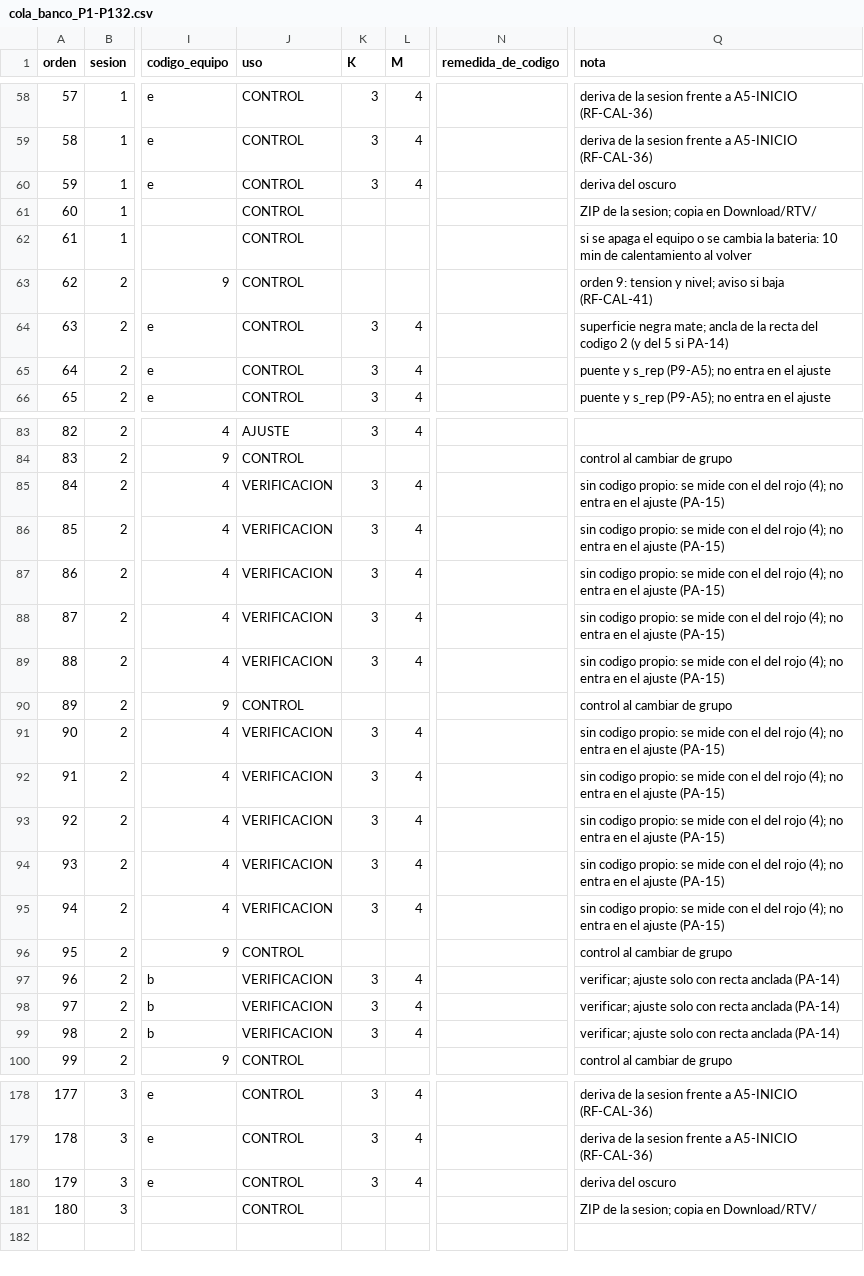
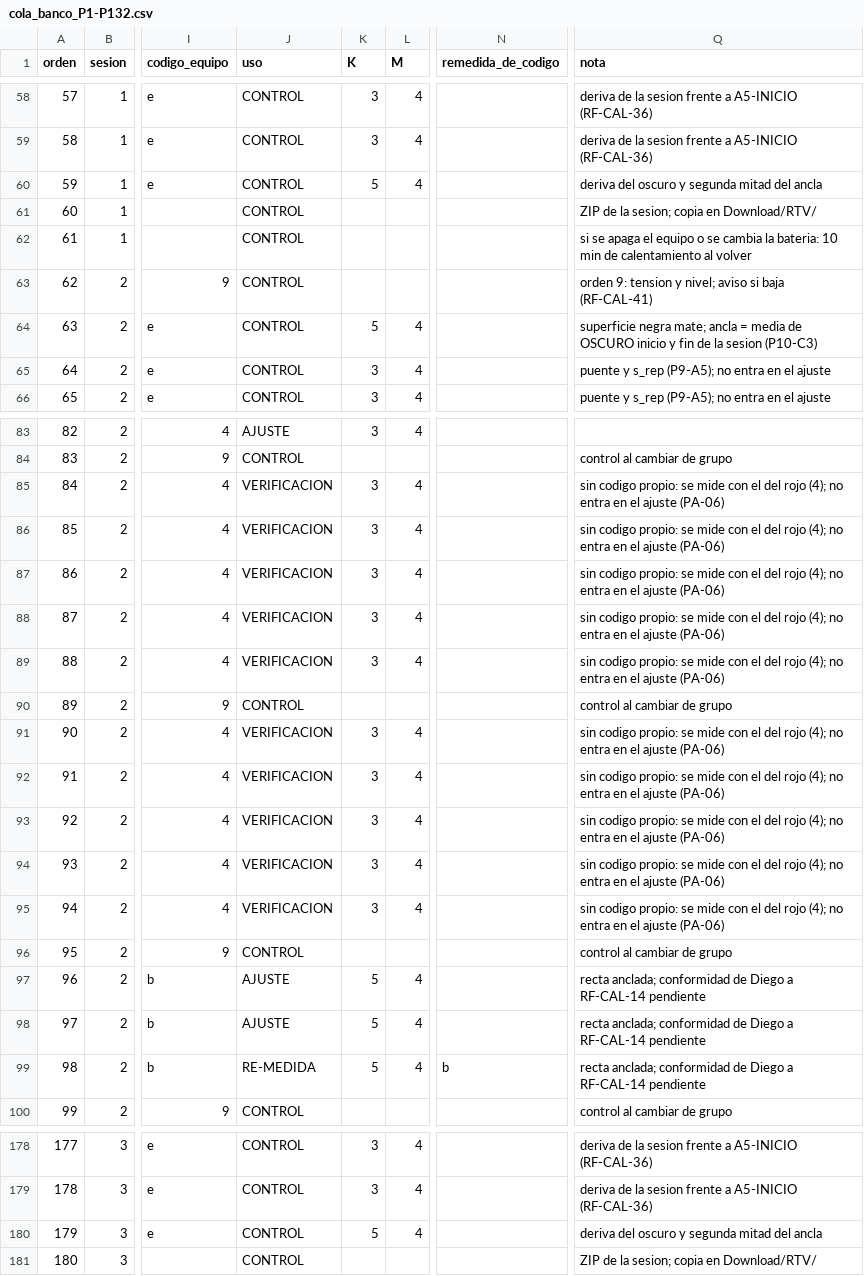
Before and after one commit to dieleoz/retrov3.6_2026, a CSV file: 06_Calibracion/cola_banco_P1-P132.csv, drawn as a sheet; only a part is shown, gaps mark what is left out; the diff covers the shown part only; the diff names each change by its address in the sheet, - before the commit and + after, or states it on an @@ line.

```diff
--- a/06_Calibracion/cola_banco_P1-P132.csv
+++ b/06_Calibracion/cola_banco_P1-P132.csv
-K60 (K): 3
+K60 (K): 5
-Q60 (nota): deriva del oscuro
+Q60 (nota): deriva del oscuro y segunda mitad del ancla
-K64 (K): 3
+K64 (K): 5
-Q64 (nota): …mate; ancla de la recta del codigo 2 (y del 5 si PA-14)
+Q64 (nota): …mate; ancla = media de OSCURO inicio y fin de la sesion (P10-C3)
-Q85:Q89 (nota): …el ajuste (PA-15)
+Q85:Q89 (nota): …el ajuste (PA-06)
-Q91:Q95 (nota): …el ajuste (PA-15)
+Q91:Q95 (nota): …el ajuste (PA-06)
-J97:J98 (uso): VERIFICACION
+J97:J98 (uso): AJUSTE
-K97:K99 (K): 3
+K97:K99 (K): 5
-Q97:Q99 (nota): verificar; ajuste solo con recta anclada (PA-14)
+Q97:Q99 (nota): recta anclada; conformidad de Diego a RF-CAL-14 pendiente
-J99 (uso): VERIFICACION
+J99 (uso): RE-MEDIDA
-N99 (remedida_de_codigo): (empty)
+N99 (remedida_de_codigo): b
-K180 (K): 3
+K180 (K): 5
-Q180 (nota): deriva del oscuro
+Q180 (nota): deriva del oscuro y segunda mitad del ancla
```
Also changed, not shown: 21 edited cells elsewhere in this file, 7 other files.
